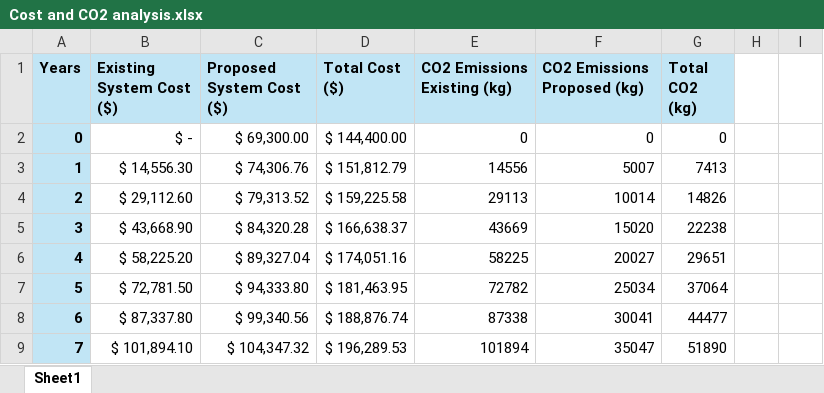
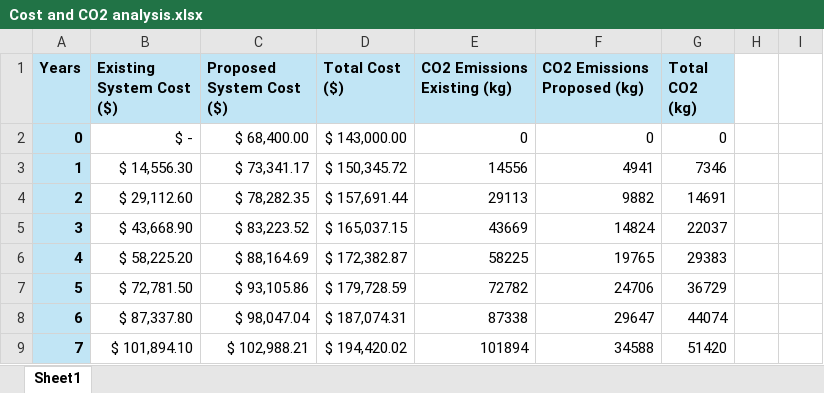
Before and after one commit to Go1denWind/Alpha_Design_17, an Excel workbook: Excel/Cost and CO2 analysis.xlsx, sheet Sheet1, drawn as a sheet; only a part is shown; values as stored, in another font and other column widths than the file's, no borders; charts and pictures not drawn; the diff covers the shown part only; the diff names each change by its address in the sheet, - before the commit and + after, or states it on an @@ line.

Commit message:
Optimised design to reduce cost.

```diff
--- a/Excel/Cost and CO2 analysis.xlsx (sheet Sheet1)
+++ b/Excel/Cost and CO2 analysis.xlsx (sheet Sheet1)
-C2 (Proposed System Cost ($)): $ 69,300.00
+C2 (Proposed System Cost ($)): $ 68,400.00
-D2 (Total Cost ($)): $ 144,400.00
+D2 (Total Cost ($)): $ 143,000.00
-C3 (Proposed System Cost ($)): $ 74,306.76
+C3 (Proposed System Cost ($)): $ 73,341.17
-D3 (Total Cost ($)): $ 151,812.79
+D3 (Total Cost ($)): $ 150,345.72
-F3 (CO2 Emissions Proposed (kg)): 5007
+F3 (CO2 Emissions Proposed (kg)): 4941
-G3 (Total CO2 (kg)): 7413
+G3 (Total CO2 (kg)): 7346
-C4 (Proposed System Cost ($)): $ 79,313.52
+C4 (Proposed System Cost ($)): $ 78,282.35
-D4 (Total Cost ($)): $ 159,225.58
+D4 (Total Cost ($)): $ 157,691.44
-F4 (CO2 Emissions Proposed (kg)): 10014
+F4 (CO2 Emissions Proposed (kg)): 9882
-G4 (Total CO2 (kg)): 14826
+G4 (Total CO2 (kg)): 14691
-C5 (Proposed System Cost ($)): $ 84,320.28
+C5 (Proposed System Cost ($)): $ 83,223.52
-D5 (Total Cost ($)): $ 166,638.37
+D5 (Total Cost ($)): $ 165,037.15
-F5 (CO2 Emissions Proposed (kg)): 15020
+F5 (CO2 Emissions Proposed (kg)): 14824
-G5 (Total CO2 (kg)): 22238
+G5 (Total CO2 (kg)): 22037
-C6 (Proposed System Cost ($)): $ 89,327.04
+C6 (Proposed System Cost ($)): $ 88,164.69
-D6 (Total Cost ($)): $ 174,051.16
+D6 (Total Cost ($)): $ 172,382.87
-F6 (CO2 Emissions Proposed (kg)): 20027
+F6 (CO2 Emissions Proposed (kg)): 19765
-G6 (Total CO2 (kg)): 29651
+G6 (Total CO2 (kg)): 29383
-C7 (Proposed System Cost ($)): $ 94,333.80
+C7 (Proposed System Cost ($)): $ 93,105.86
-D7 (Total Cost ($)): $ 181,463.95
+D7 (Total Cost ($)): $ 179,728.59
-F7 (CO2 Emissions Proposed (kg)): 25034
+F7 (CO2 Emissions Proposed (kg)): 24706
-G7 (Total CO2 (kg)): 37064
+G7 (Total CO2 (kg)): 36729
-C8 (Proposed System Cost ($)): $ 99,340.56
+C8 (Proposed System Cost ($)): $ 98,047.04
-D8 (Total Cost ($)): $ 188,876.74
+D8 (Total Cost ($)): $ 187,074.31
-F8 (CO2 Emissions Proposed (kg)): 30041
+F8 (CO2 Emissions Proposed (kg)): 29647
-G8 (Total CO2 (kg)): 44477
+G8 (Total CO2 (kg)): 44074
-C9 (Proposed System Cost ($)): $ 104,347.32
+C9 (Proposed System Cost ($)): $ 102,988.21
-D9 (Total Cost ($)): $ 196,289.53
+D9 (Total Cost ($)): $ 194,420.02
-F9 (CO2 Emissions Proposed (kg)): 35047
+F9 (CO2 Emissions Proposed (kg)): 34588
-G9 (Total CO2 (kg)): 51890
+G9 (Total CO2 (kg)): 51420
```
Also changed, not shown: 24 edited cells elsewhere in this sheet, charts or pictures, 6 other files.
